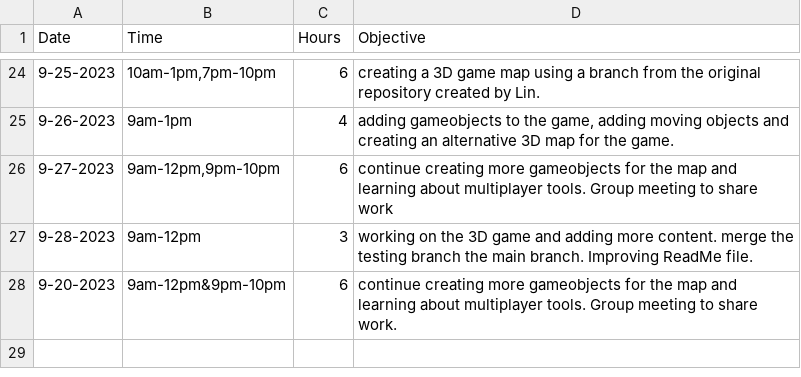
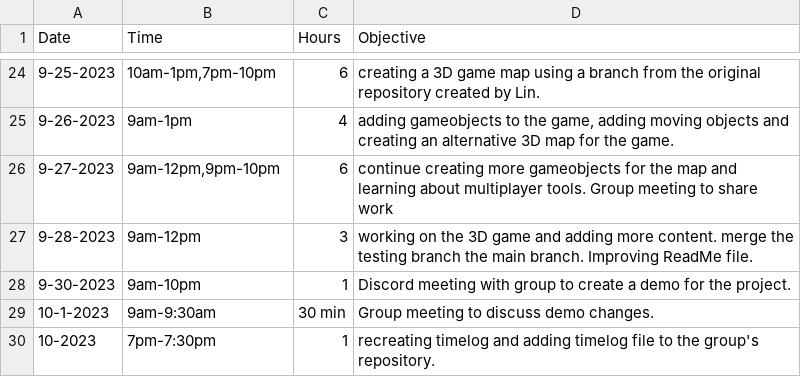
Before and after one commit to Kazuto1120/chocohippo, a CSV file: TimeLog_JorgeLata - Sheet1.csv, drawn as a sheet; only a part is shown, gaps mark what is left out.

Commit message:
Update TimeLog_JorgeLata - Sheet1.csv

```diff
--- a/TimeLog_JorgeLata - Sheet1.csv
+++ b/TimeLog_JorgeLata - Sheet1.csv
@@ -27,2 +27,4 @@ Date,Time,Hours,Objective
 9-28-2023,9am-12pm,3,working on the 3D game and adding more content. merge the testing branch the main branch. Improving ReadMe file.
-9-20-2023,9am-12pm&9pm-10pm,6,continue creating more gameobjects for the map and learning about multiplayer tools. Group meeting to share work.
+9-30-2023,9am-10pm,1,Discord meeting with group to create a demo for the project.
+10-1-2023,9am-9:30am,30 min,Group meeting to discuss demo changes.
+10-2023,7pm-7:30pm,1,recreating timelog and adding timelog file to the group's repository.
```
